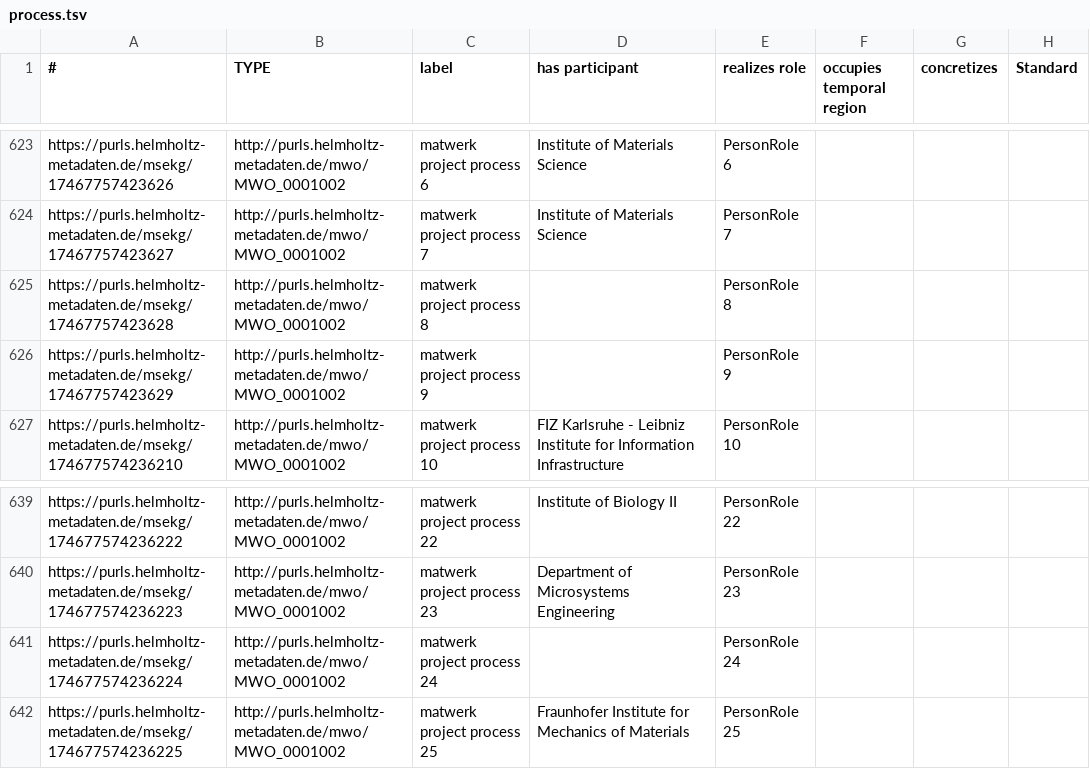
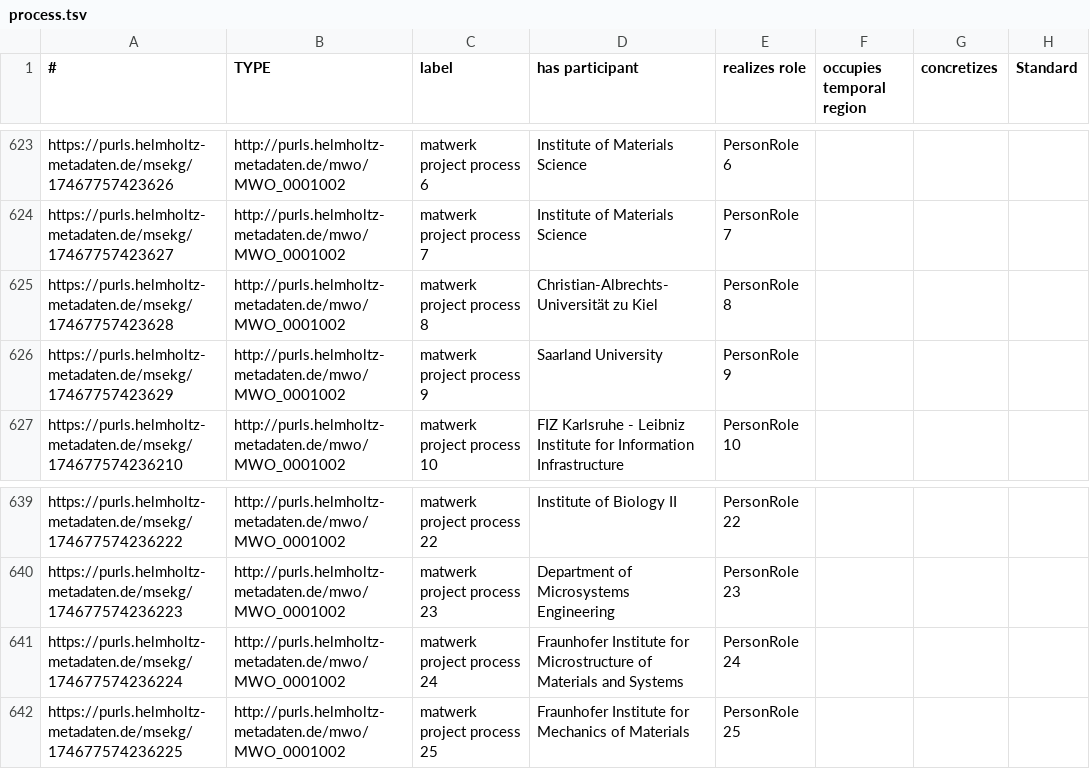
Before and after one commit to ISE-FIZKarlsruhe/matwerk, a TSV file: data/components/process.tsv, drawn as a sheet; only a part is shown, gaps mark what is left out.

```diff
--- a/data/components/process.tsv
+++ b/data/components/process.tsv
@@ -624,4 +624,4 @@ https://purls.helmholtz-metadaten.de/msekg/17467757423626	http://purls.helmholtz
 https://purls.helmholtz-metadaten.de/msekg/17467757423627	http://purls.helmholtz-metadaten.de/mwo/MWO_0001002	matwerk project process 7	Institute of Materials Science	PersonRole 7			
-https://purls.helmholtz-metadaten.de/msekg/17467757423628	http://purls.helmholtz-metadaten.de/mwo/MWO_0001002	matwerk project process 8		PersonRole 8			
-https://purls.helmholtz-metadaten.de/msekg/17467757423629	http://purls.helmholtz-metadaten.de/mwo/MWO_0001002	matwerk project process 9		PersonRole 9			
+https://purls.helmholtz-metadaten.de/msekg/17467757423628	http://purls.helmholtz-metadaten.de/mwo/MWO_0001002	matwerk project process 8	Christian-Albrechts-Universität zu Kiel	PersonRole 8			
+https://purls.helmholtz-metadaten.de/msekg/17467757423629	http://purls.helmholtz-metadaten.de/mwo/MWO_0001002	matwerk project process 9	Saarland University	PersonRole 9			
 https://purls.helmholtz-metadaten.de/msekg/174677574236210	http://purls.helmholtz-metadaten.de/mwo/MWO_0001002	matwerk project process 10	FIZ Karlsruhe - Leibniz Institute for Information Infrastructure	PersonRole 10			
@@ -640,3 +640,3 @@ https://purls.helmholtz-metadaten.de/msekg/174677574236222	http://purls.helmholt
 https://purls.helmholtz-metadaten.de/msekg/174677574236223	http://purls.helmholtz-metadaten.de/mwo/MWO_0001002	matwerk project process 23	Department of Microsystems Engineering	PersonRole 23			
-https://purls.helmholtz-metadaten.de/msekg/174677574236224	http://purls.helmholtz-metadaten.de/mwo/MWO_0001002	matwerk project process 24		PersonRole 24			
+https://purls.helmholtz-metadaten.de/msekg/174677574236224	http://purls.helmholtz-metadaten.de/mwo/MWO_0001002	matwerk project process 24	Fraunhofer Institute for Microstructure of Materials and Systems	PersonRole 24			
 https://purls.helmholtz-metadaten.de/msekg/174677574236225	http://purls.helmholtz-metadaten.de/mwo/MWO_0001002	matwerk project process 25	Fraunhofer Institute for Mechanics of Materials	PersonRole 25			
```
Also changed, not shown: data/components/agent.tsv, data/components/matwerkpp.tsv, 35 other files.
